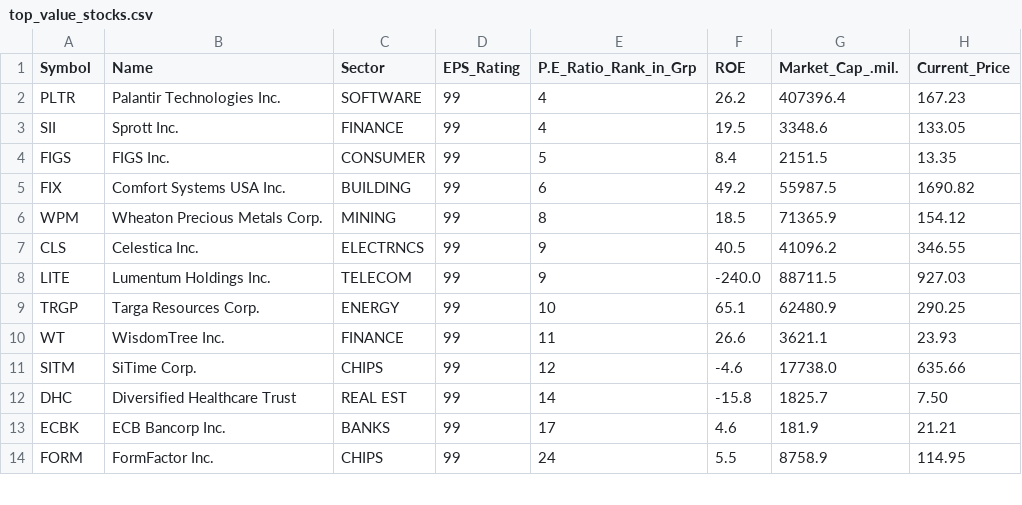
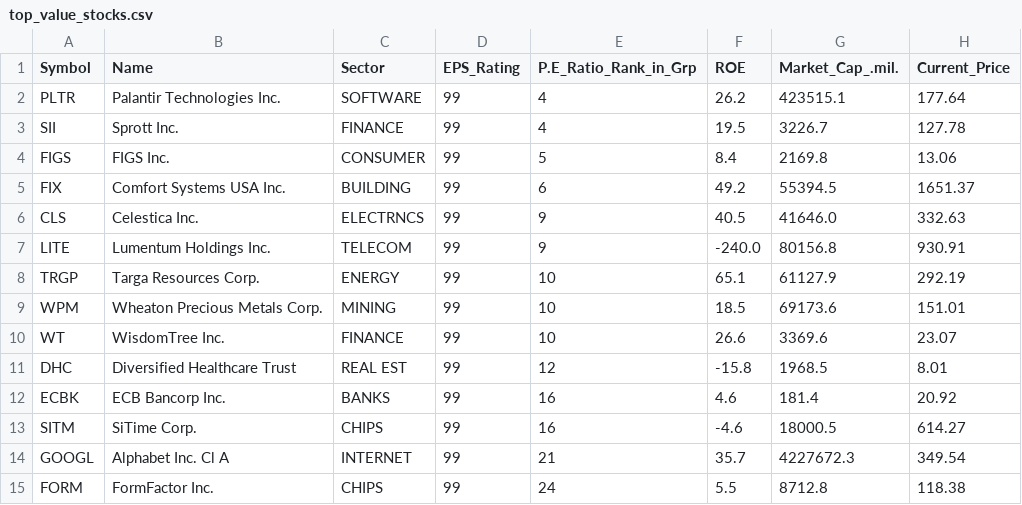
Before and after one commit to rahul-c1/universe-report, a CSV file: outputs/top_value_stocks.csv, drawn as a sheet; only a part is shown; the diff covers the shown part only.

```diff
--- a/outputs/top_value_stocks.csv
+++ b/outputs/top_value_stocks.csv
@@ -1,14 +1,15 @@
 "Symbol","Name","Sector","EPS_Rating","P.E_Ratio_Rank_in_Grp","ROE","Market_Cap_.mil.","Current_Price"
-"PLTR","Palantir Technologies Inc.","SOFTWARE","99","4","26.2","407396.4","167.23"
-"SII","Sprott Inc.","FINANCE","99","4","19.5","3348.6","133.05"
-"FIGS","FIGS Inc.","CONSUMER","99","5","8.4","2151.5","13.35"
-"FIX","Comfort Systems USA Inc.","BUILDING","99","6","49.2","55987.5","1690.82"
-"WPM","Wheaton Precious Metals Corp.","MINING","99","8","18.5","71365.9","154.12"
-"CLS","Celestica Inc.","ELECTRNCS","99","9","40.5","41096.2","346.55"
-"LITE","Lumentum Holdings Inc.","TELECOM","99","9","-240.0","88711.5","927.03"
-"TRGP","Targa Resources Corp.","ENERGY","99","10","65.1","62480.9","290.25"
-"WT","WisdomTree Inc.","FINANCE","99","11","26.6","3621.1","23.93"
-"SITM","SiTime Corp.","CHIPS","99","12","-4.6","17738.0","635.66"
-"DHC","Diversified Healthcare Trust","REAL EST","99","14","-15.8","1825.7","7.50"
-"ECBK","ECB Bancorp Inc.","BANKS","99","17","4.6","181.9","21.21"
-"FORM","FormFactor Inc.","CHIPS","99","24","5.5","8758.9","114.95"
+"PLTR","Palantir Technologies Inc.","SOFTWARE","99","4","26.2","423515.1","177.64"
+"SII","Sprott Inc.","FINANCE","99","4","19.5","3226.7","127.78"
+"FIGS","FIGS Inc.","CONSUMER","99","5","8.4","2169.8","13.06"
+"FIX","Comfort Systems USA Inc.","BUILDING","99","6","49.2","55394.5","1651.37"
+"CLS","Celestica Inc.","ELECTRNCS","99","9","40.5","41646.0","332.63"
+"LITE","Lumentum Holdings Inc.","TELECOM","99","9","-240.0","80156.8","930.91"
+"TRGP","Targa Resources Corp.","ENERGY","99","10","65.1","61127.9","292.19"
+"WPM","Wheaton Precious Metals Corp.","MINING","99","10","18.5","69173.6","151.01"
+"WT","WisdomTree Inc.","FINANCE","99","10","26.6","3369.6","23.07"
+"DHC","Diversified Healthcare Trust","REAL EST","99","12","-15.8","1968.5","8.01"
+"ECBK","ECB Bancorp Inc.","BANKS","99","16","4.6","181.4","20.92"
+"SITM","SiTime Corp.","CHIPS","99","16","-4.6","18000.5","614.27"
+"GOOGL","Alphabet Inc. Cl A","INTERNET","99","21","35.7","4227672.3","349.54"
+"FORM","FormFactor Inc.","CHIPS","99","24","5.5","8712.8","118.38"
```
Also changed, not shown: 2 added rows, 3 removed rows and 10 edited cells elsewhere in this file, data/weekly_snapshots.csv, outputs/large_cap_leaders.csv, 43 other files.
